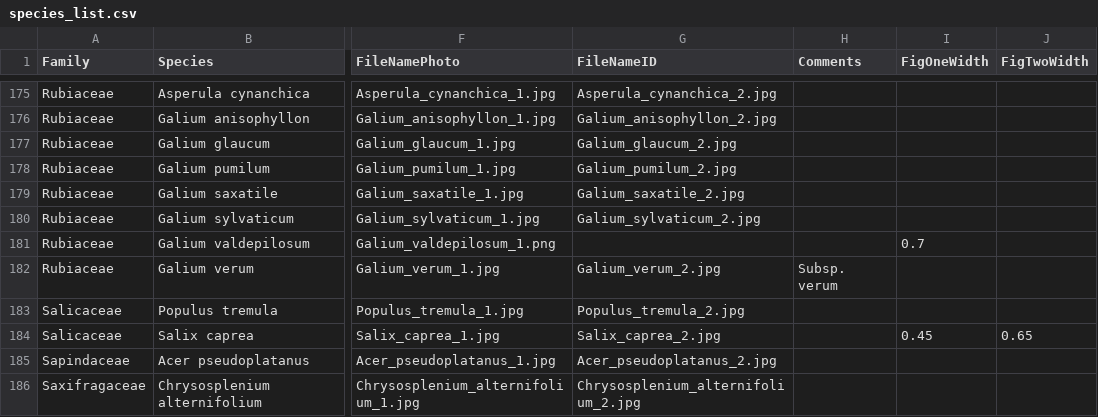
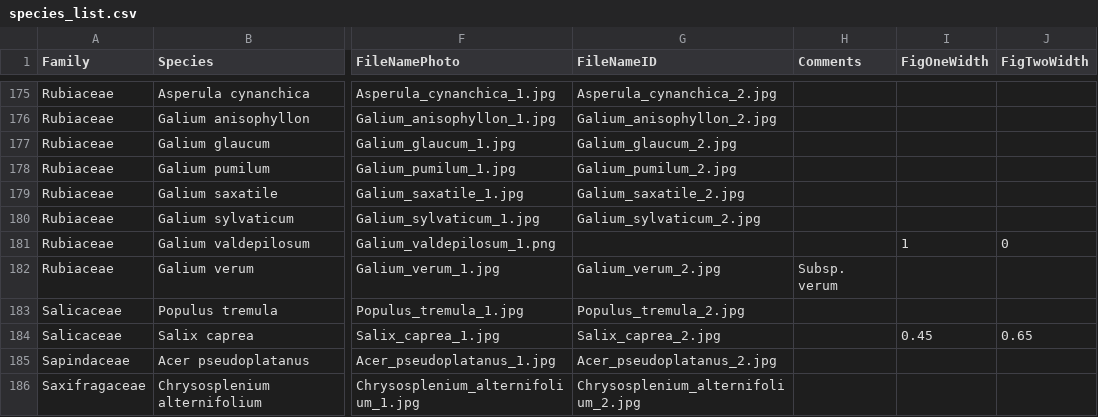
Before and after one commit to evil-cactus/MIREN-Booklet, a CSV file: species_list.csv, drawn as a sheet; only a part is shown, gaps mark what is left out; the diff names each change by its address in the sheet, - before the commit and + after, or states it on an @@ line.

Commit message:
Increased fig width even more

```diff
--- a/species_list.csv
+++ b/species_list.csv
-I181 (FigOneWidth): 0.7
+I181 (FigOneWidth): 1
-J181 (FigTwoWidth): (empty)
+J181 (FigTwoWidth): 0
```
Also changed, not shown: 4 other files.
